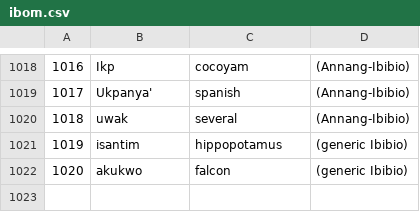
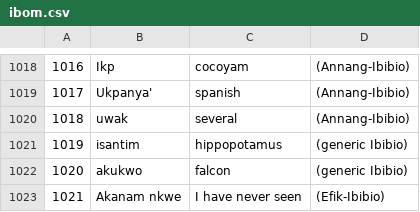
Before and after one commit to imanibom/Akwa-Ibom-Language-Classification-and-Machine-Translation, a CSV file: ibom.csv, drawn as a sheet; only a part is shown, gaps mark what is left out; the diff names each change by its address in the sheet, - before the commit and + after, or states it on an @@ line.

```diff
--- a/ibom.csv
+++ b/ibom.csv
+row 1023: 1021 | Akanam nkwe | I have never seen | (Efik-Ibibio)
```
Also changed, not shown: 1 other file.
